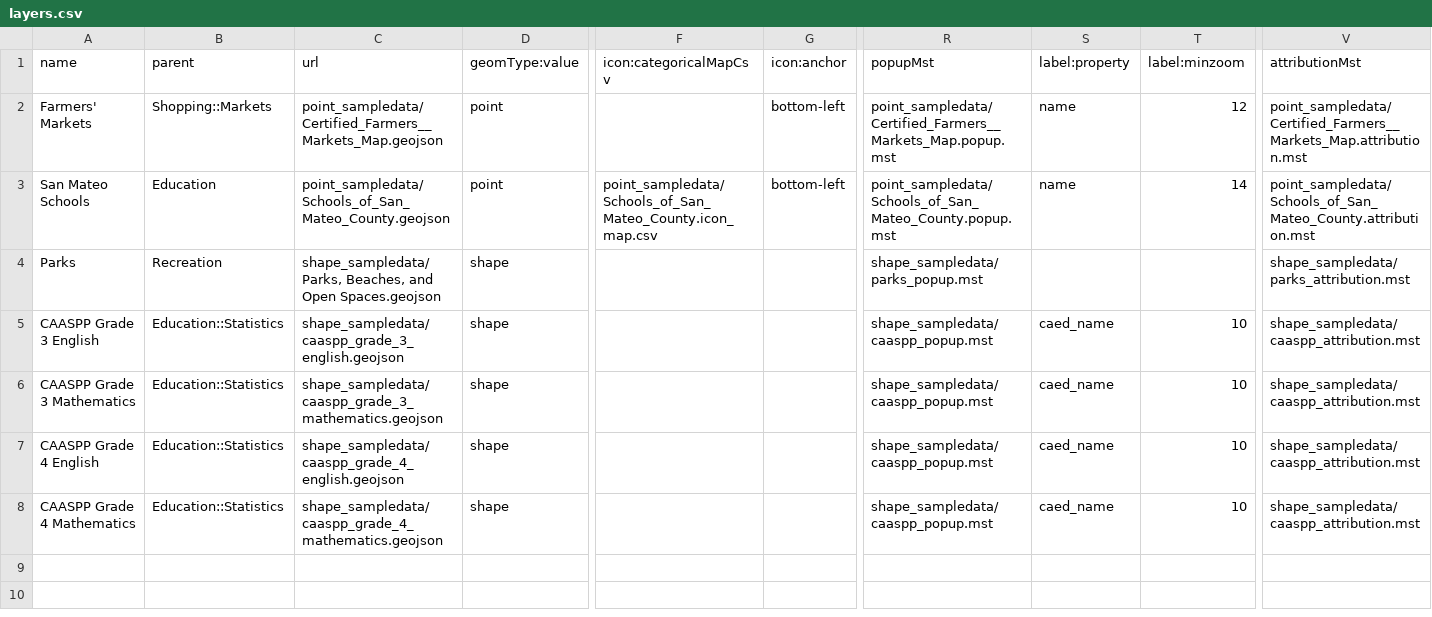
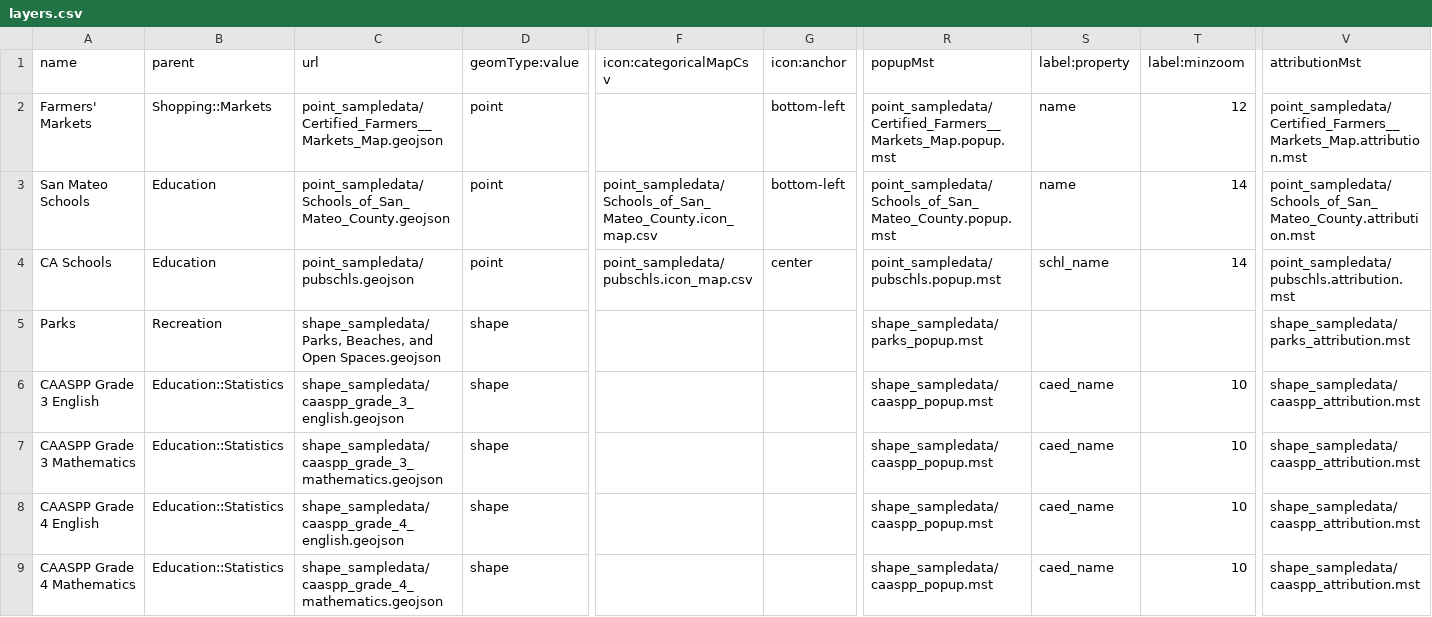
Before and after one commit to opensmc/LD3, a CSV file: layers.csv, drawn as a sheet; only a part is shown, gaps mark what is left out; rows hold the shown columns only; the diff names each change by its address in the sheet, - before the commit and + after, or states it on an @@ line.

```diff
--- a/layers.csv
+++ b/layers.csv
+row 4: CA Schools | Education | point_sampledata/pubschls.geojson | point | point_sampledata/pubschls.icon_map.csv | center | point_sampledata/pubschls.popup.mst | schl_name | 14 | point_sampledata/pubschls.attribution.mst
```
Also changed, not shown: 5 other files.
